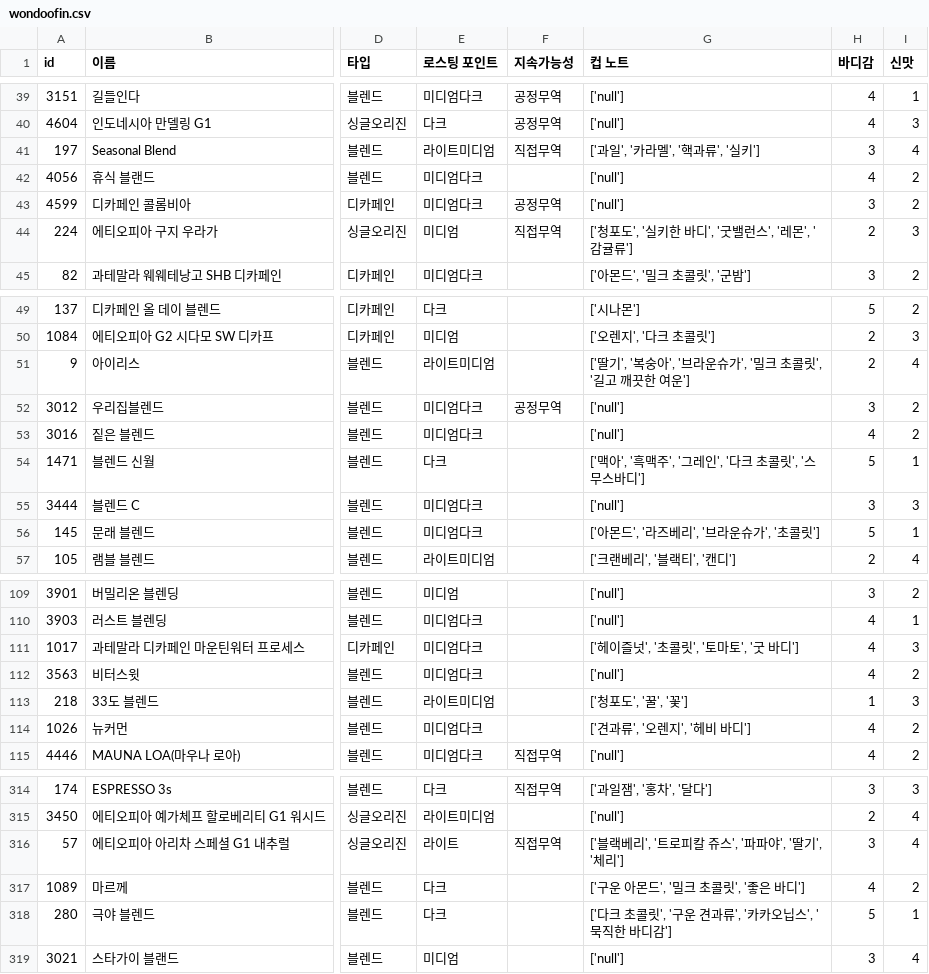
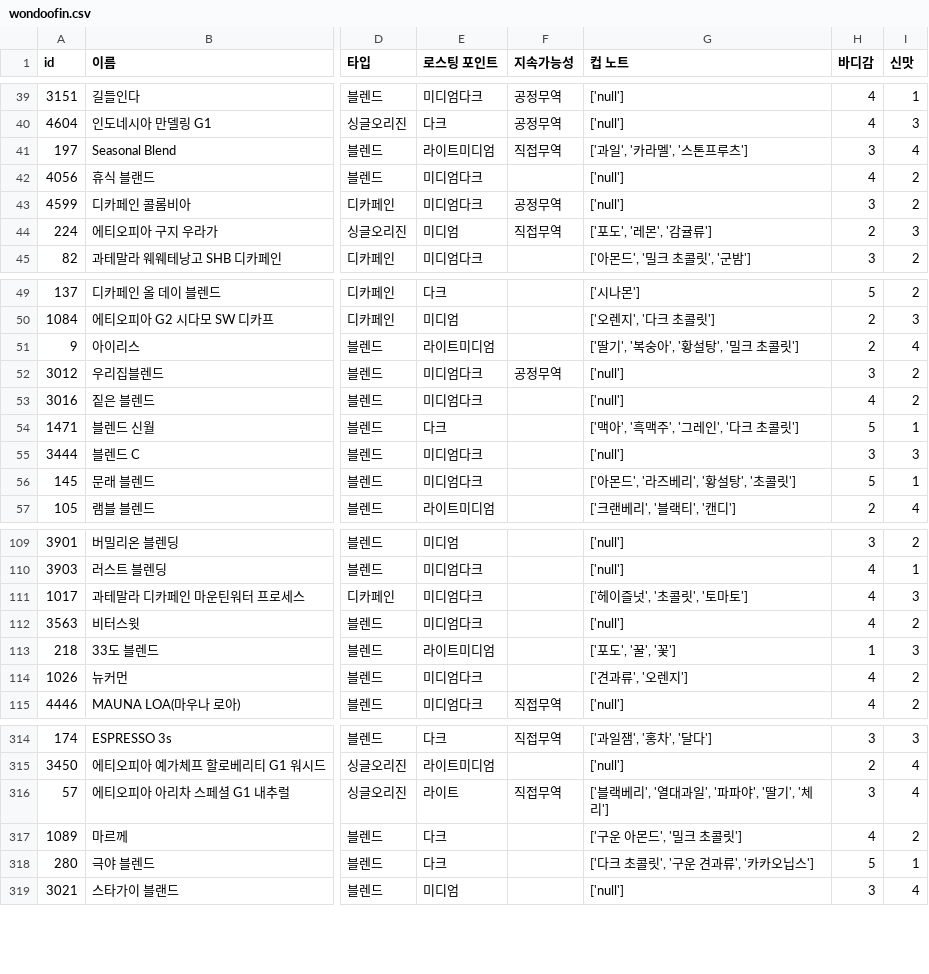
Before and after one commit to Kangwon-doo/project, a CSV file: wondoofin.csv, drawn as a sheet; only a part is shown, gaps mark what is left out; the diff covers the shown part only; the diff names each change by its address in the sheet, - before the commit and + after, or states it on an @@ line.

```diff
--- a/wondoofin.csv
+++ b/wondoofin.csv
-G41 (컵 노트): ['과일', '카라멜', '핵과류', '실키']
+G41 (컵 노트): ['과일', '카라멜', '스톤프루츠']
-G44 (컵 노트): ['청포도', '실키한 바디', '굿밸런스', '레몬', '감귤류']
+G44 (컵 노트): ['포도', '레몬', '감귤류']
-G51 (컵 노트): ['딸기', '복숭아', '브라운슈가', '밀크 초콜릿', '길고 깨끗한 여운']
+G51 (컵 노트): ['딸기', '복숭아', '황설탕', '밀크 초콜릿']
-G54 (컵 노트): ['맥아', '흑맥주', '그레인', '다크 초콜릿', '스무스바디']
+G54 (컵 노트): ['맥아', '흑맥주', '그레인', '다크 초콜릿']
-G56 (컵 노트): ['아몬드', '라즈베리', '브라운슈가', '초콜릿']
+G56 (컵 노트): ['아몬드', '라즈베리', '황설탕', '초콜릿']
-G111 (컵 노트): ['헤이즐넛', '초콜릿', '토마토', '굿 바디']
+G111 (컵 노트): ['헤이즐넛', '초콜릿', '토마토']
-G113 (컵 노트): ['청포도', '꿀', '꽃']
+G113 (컵 노트): ['포도', '꿀', '꽃']
-G114 (컵 노트): ['견과류', '오렌지', '헤비 바디']
+G114 (컵 노트): ['견과류', '오렌지']
-G316 (컵 노트): ['블랙베리', '트로피칼 쥬스', '파파야', '딸기', '체리']
+G316 (컵 노트): ['블랙베리', '열대과일', '파파야', '딸기', '체리']
-G317 (컵 노트): ['구운 아몬드', '밀크 초콜릿', '좋은 바디']
+G317 (컵 노트): ['구운 아몬드', '밀크 초콜릿']
-G318 (컵 노트): ['다크 초콜릿', '구운 견과류', '카카오닙스', '묵직한 바디감']
+G318 (컵 노트): ['다크 초콜릿', '구운 견과류', '카카오닙스']
```
Also changed, not shown: 52 edited cells elsewhere in this file, 1 other file.
